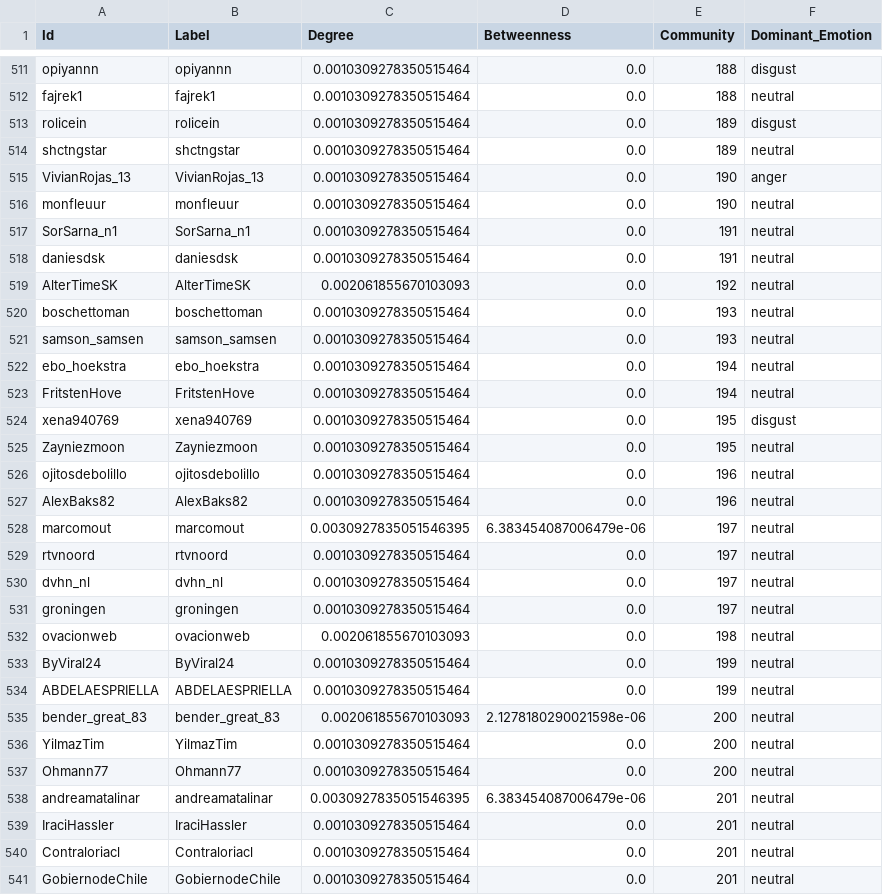
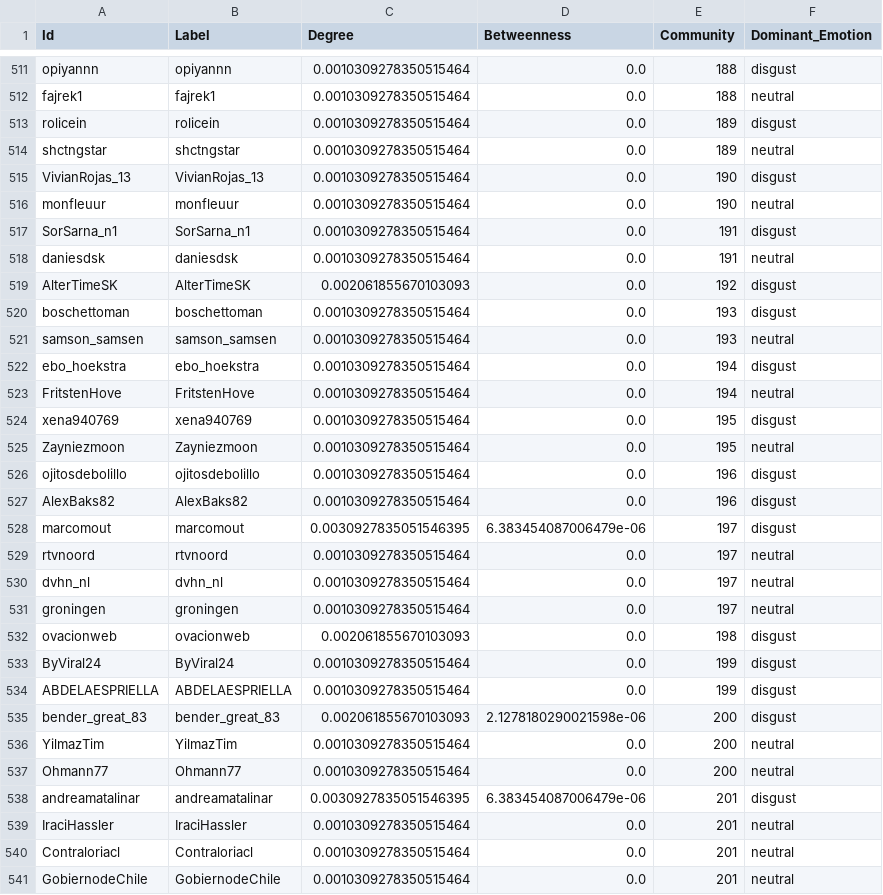
Before and after one commit to indri007/INDOBERT-9-EMOJI-TESIS-ANALISIS-SNA, a CSV file: results/mbg_network_nodes_final.csv, drawn as a sheet; only a part is shown, gaps mark what is left out; the diff covers the shown part only.

Commit message:
chore(results): update verified integrated plot and Louvain nodes data

```diff
--- a/results/mbg_network_nodes_final.csv
+++ b/results/mbg_network_nodes_final.csv
@@ -514,10 +514,10 @@ rolicein,rolicein,0.0010309278350515464,0.0,189,disgust
 shctngstar,shctngstar,0.0010309278350515464,0.0,189,neutral
-VivianRojas_13,VivianRojas_13,0.0010309278350515464,0.0,190,anger
+VivianRojas_13,VivianRojas_13,0.0010309278350515464,0.0,190,disgust
 monfleuur,monfleuur,0.0010309278350515464,0.0,190,neutral
-SorSarna_n1,SorSarna_n1,0.0010309278350515464,0.0,191,neutral
+SorSarna_n1,SorSarna_n1,0.0010309278350515464,0.0,191,disgust
 daniesdsk,daniesdsk,0.0010309278350515464,0.0,191,neutral
-AlterTimeSK,AlterTimeSK,0.002061855670103093,0.0,192,neutral
-boschettoman,boschettoman,0.0010309278350515464,0.0,193,neutral
+AlterTimeSK,AlterTimeSK,0.002061855670103093,0.0,192,disgust
+boschettoman,boschettoman,0.0010309278350515464,0.0,193,disgust
 samson_samsen,samson_samsen,0.0010309278350515464,0.0,193,neutral
-ebo_hoekstra,ebo_hoekstra,0.0010309278350515464,0.0,194,neutral
+ebo_hoekstra,ebo_hoekstra,0.0010309278350515464,0.0,194,disgust
 FritstenHove,FritstenHove,0.0010309278350515464,0.0,194,neutral
@@ -525,5 +525,5 @@ xena940769,xena940769,0.0010309278350515464,0.0,195,disgust
 Zayniezmoon,Zayniezmoon,0.0010309278350515464,0.0,195,neutral
-ojitosdebolillo,ojitosdebolillo,0.0010309278350515464,0.0,196,neutral
-AlexBaks82,AlexBaks82,0.0010309278350515464,0.0,196,neutral
-marcomout,marcomout,0.0030927835051546395,6.383454087006479e-06,197,neutral
+ojitosdebolillo,ojitosdebolillo,0.0010309278350515464,0.0,196,disgust
+AlexBaks82,AlexBaks82,0.0010309278350515464,0.0,196,disgust
+marcomout,marcomout,0.0030927835051546395,6.383454087006479e-06,197,disgust
 rtvnoord,rtvnoord,0.0010309278350515464,0.0,197,neutral
@@ -531,9 +531,9 @@ dvhn_nl,dvhn_nl,0.0010309278350515464,0.0,197,neutral
 groningen,groningen,0.0010309278350515464,0.0,197,neutral
-ovacionweb,ovacionweb,0.002061855670103093,0.0,198,neutral
-ByViral24,ByViral24,0.0010309278350515464,0.0,199,neutral
-ABDELAESPRIELLA,ABDELAESPRIELLA,0.0010309278350515464,0.0,199,neutral
-bender_great_83,bender_great_83,0.002061855670103093,2.1278180290021598e-06,200,neutral
+ovacionweb,ovacionweb,0.002061855670103093,0.0,198,disgust
+ByViral24,ByViral24,0.0010309278350515464,0.0,199,disgust
+ABDELAESPRIELLA,ABDELAESPRIELLA,0.0010309278350515464,0.0,199,disgust
+bender_great_83,bender_great_83,0.002061855670103093,2.1278180290021598e-06,200,disgust
 YilmazTim,YilmazTim,0.0010309278350515464,0.0,200,neutral
 Ohmann77,Ohmann77,0.0010309278350515464,0.0,200,neutral
-andreamatalinar,andreamatalinar,0.0030927835051546395,6.383454087006479e-06,201,neutral
+andreamatalinar,andreamatalinar,0.0030927835051546395,6.383454087006479e-06,201,disgust
 IraciHassler,IraciHassler,0.0010309278350515464,0.0,201,neutral
```
Also changed, not shown: 183 edited cells elsewhere in this file, 1 other file.
